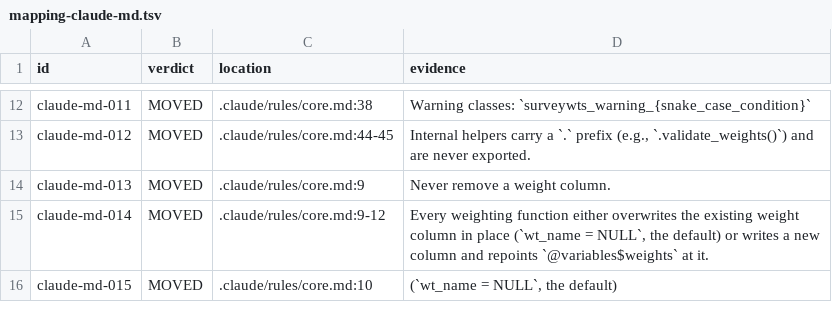
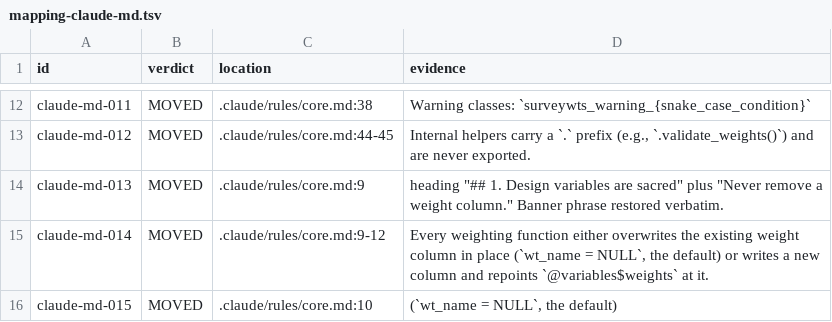
Before and after one commit to JDenn0514/surveywts, a TSV file: plans/ledger/mapping-claude-md.tsv, drawn as a sheet; only a part is shown, gaps mark what is left out.

```diff
--- a/plans/ledger/mapping-claude-md.tsv
+++ b/plans/ledger/mapping-claude-md.tsv
@@ -13,3 +13,3 @@ claude-md-011	MOVED	.claude/rules/core.md:38	Warning classes: `surveywts_warning
 claude-md-012	MOVED	.claude/rules/core.md:44-45	Internal helpers carry a `.` prefix (e.g., `.validate_weights()`) and are never exported.
-claude-md-013	MOVED	.claude/rules/core.md:9	Never remove a weight column.
+claude-md-013	MOVED	.claude/rules/core.md:9	"heading ""## 1. Design variables are sacred"" plus ""Never remove a weight column."" Banner phrase restored verbatim."
 claude-md-014	MOVED	.claude/rules/core.md:9-12	Every weighting function either overwrites the existing weight column in place (`wt_name = NULL`, the default) or writes a new column and repoints `@variables$weights` at it.
```
Also changed, not shown: 1 other file.
